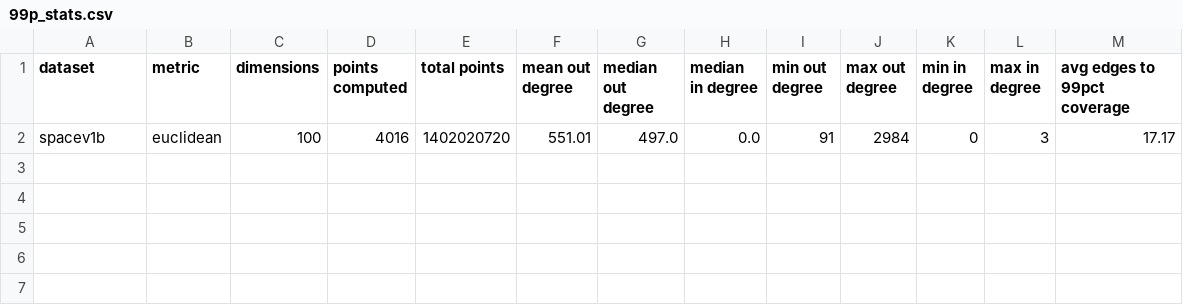
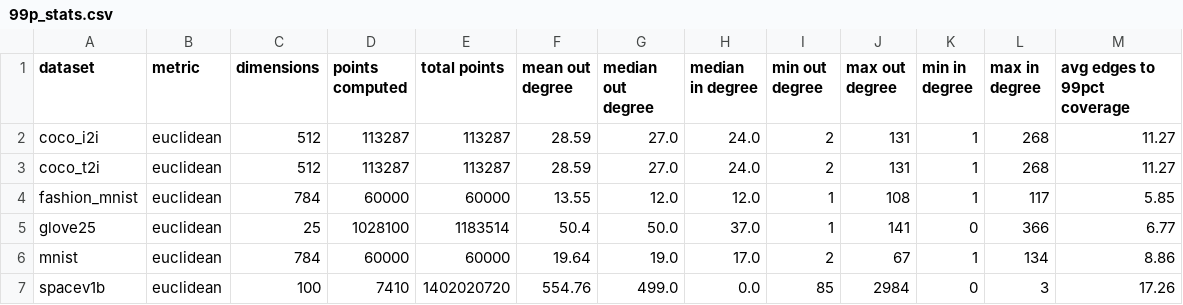
Before and after one commit to PratyushAvi/navigable-graphs, a CSV file: 99p_stats.csv, drawn as a sheet.

Commit message:
more stats

```diff
--- a/99p_stats.csv
+++ b/99p_stats.csv
@@ -1,2 +1,7 @@
 dataset,metric,dimensions,points computed,total points,mean out degree,median out degree,median in degree,min out degree,max out degree,min in degree,max in degree,avg edges to 99pct coverage
-spacev1b,euclidean,100,4016,1402020720,551.01,497.0,0.0,91,2984,0,3,17.17
+coco_i2i,euclidean,512,113287,113287,28.59,27.0,24.0,2,131,1,268,11.27
+coco_t2i,euclidean,512,113287,113287,28.59,27.0,24.0,2,131,1,268,11.27
+fashion_mnist,euclidean,784,60000,60000,13.55,12.0,12.0,1,108,1,117,5.85
+glove25,euclidean,25,1028100,1183514,50.4,50.0,37.0,1,141,0,366,6.77
+mnist,euclidean,784,60000,60000,19.64,19.0,17.0,2,67,1,134,8.86
+spacev1b,euclidean,100,7410,1402020720,554.76,499.0,0.0,85,2984,0,3,17.26
```
